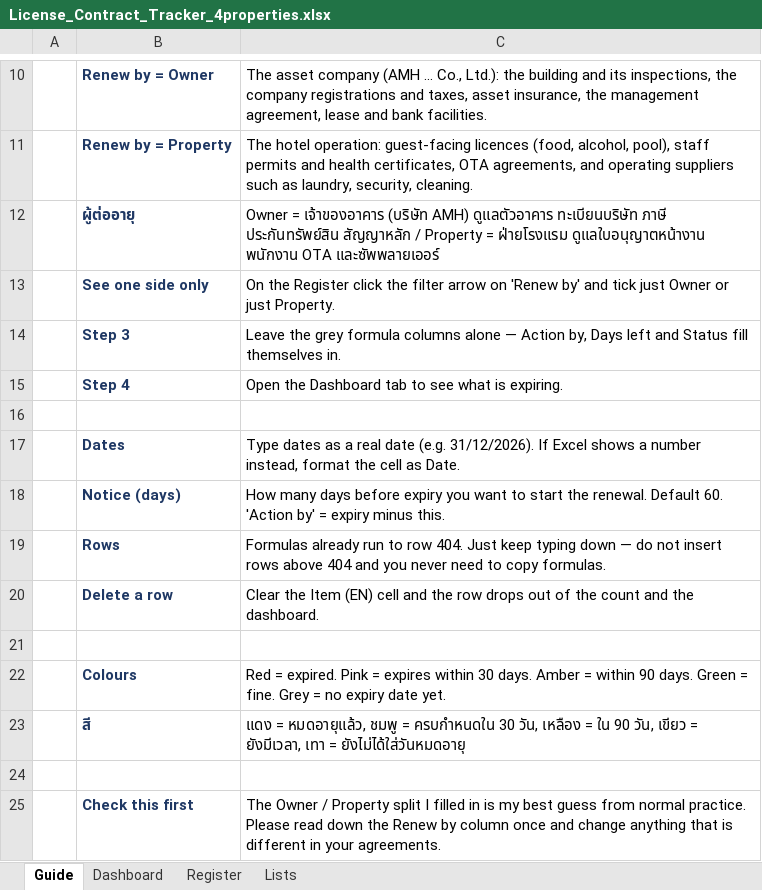
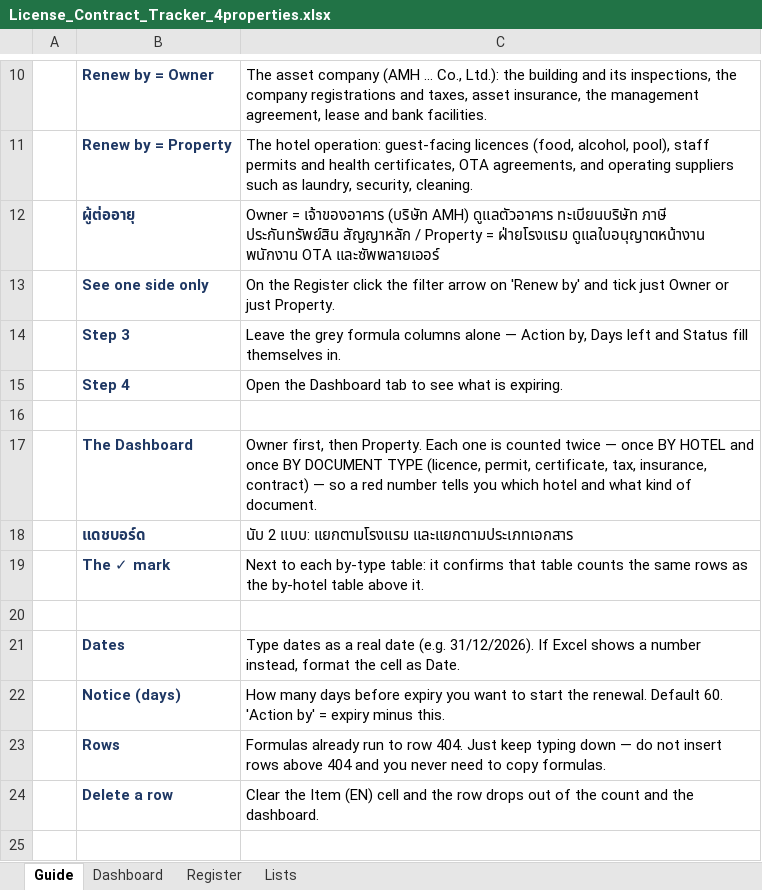
Before and after one commit to Chavin2543/mae-workspace, an Excel workbook: output/License_Contract_Tracker_4properties.xlsx, sheet Guide, drawn as a sheet; only a part is shown, gaps mark what is left out; the shorter side is filled out with more unchanged rows; values as stored, in another font and other column widths than the file's, no borders; the diff names each change by its address in the sheet, - before the commit and + after, or states it on an @@ line.

```diff
--- a/output/License_Contract_Tracker_4properties.xlsx (sheet Guide)
+++ b/output/License_Contract_Tracker_4properties.xlsx (sheet Guide)
+row 17:  | The Dashboard | Owner first, then Property. Each one is counted twice — once BY HOTEL and once BY DOCUMENT TYPE (licence, permit, certificate, tax, insurance, contract) — so a red number tells you which hotel and what kind of document.
+row 18:  | แดชบอร์ด | นับ 2 แบบ: แยกตามโรงแรม และแยกตามประเภทเอกสาร
+row 19:  | The ✓ mark | Next to each by-type table: it confirms that table counts the same rows as the by-hotel table above it.
+row 20: (empty)
```
Also changed, not shown: sheet Dashboard, 3 other files.
